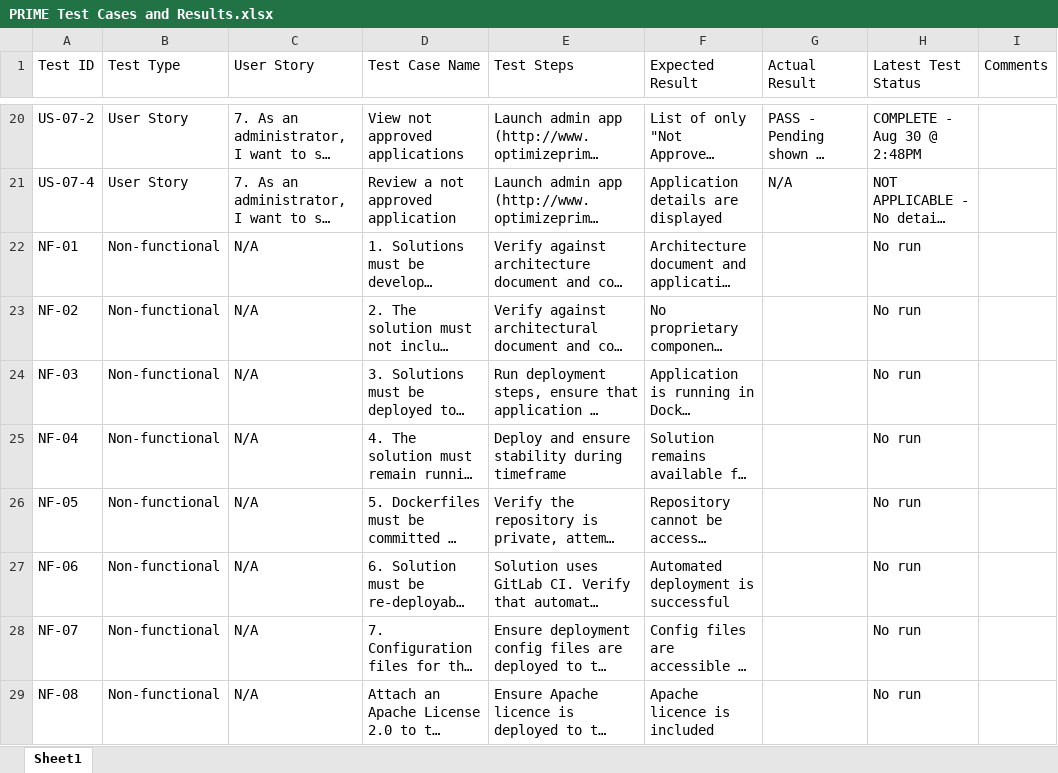
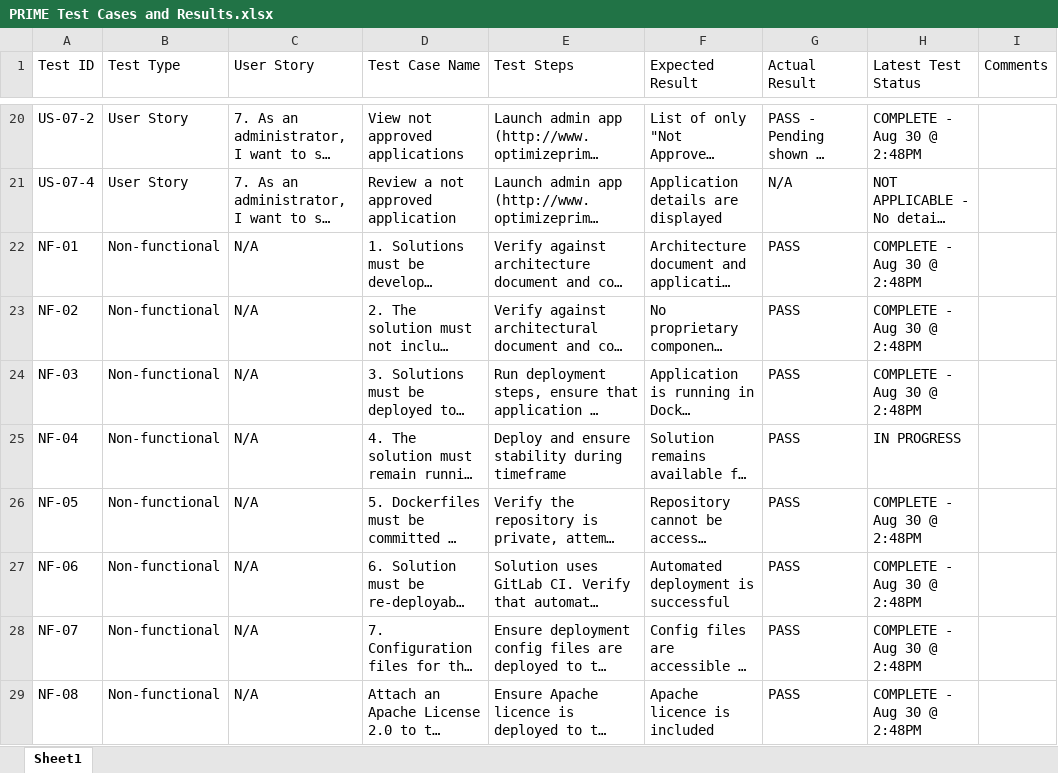
Before and after one commit to bcgov/moh-prime, an Excel workbook: documentation/PRIME Test Cases and Results.xlsx, sheet Sheet1, drawn as a sheet; only a part is shown, gaps mark what is left out; long unchanged cells end in …; values as stored, in another font and other column widths than the file's, no borders; table styles not drawn; the diff names each change by its address in the sheet, - before the commit and + after, or states it on an @@ line.

Commit message:
Completed test results

```diff
--- a/documentation/PRIME Test Cases and Results.xlsx (sheet Sheet1)
+++ b/documentation/PRIME Test Cases and Results.xlsx (sheet Sheet1)
-G22:G29 (Actual Result): (empty)
+G22:G29 (Actual Result): PASS
-H22:H24 (Latest Test Status): No run
+H22:H24 (Latest Test Status): COMPLETE - Aug 30 @ 2:48PM
-H25 (Latest Test Status): No run
+H25 (Latest Test Status): IN PROGRESS
-H26:H29 (Latest Test Status): No run
+H26:H29 (Latest Test Status): COMPLETE - Aug 30 @ 2:48PM
```
Also changed, not shown: 1 other file.
